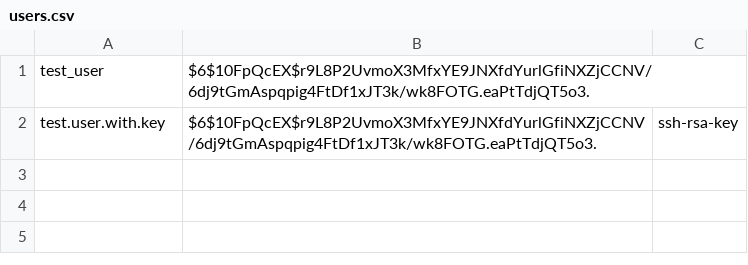
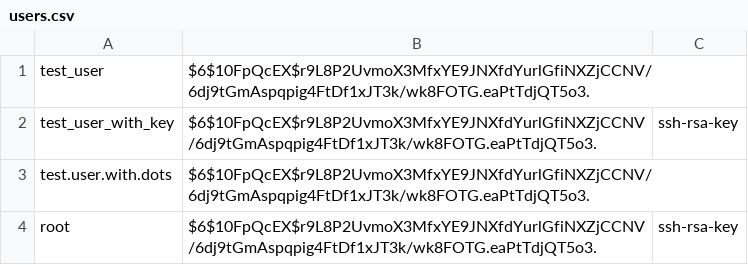
Before and after one commit to dddpaul/docker-alpine-sshd, a CSV file: users.csv, drawn as a sheet.

Commit message:
Can add root user now. Bump to 1.11.

```diff
--- a/users.csv
+++ b/users.csv
@@ -1,2 +1,4 @@
 test_user,$6$10FpQcEX$r9L8P2UvmoX3MfxYE9JNXfdYurlGfiNXZjCCNV/6dj9tGmAspqpig4FtDf1xJT3k/wk8FOTG.eaPtTdjQT5o3.,
-test.user.with.key,$6$10FpQcEX$r9L8P2UvmoX3MfxYE9JNXfdYurlGfiNXZjCCNV/6dj9tGmAspqpig4FtDf1xJT3k/wk8FOTG.eaPtTdjQT5o3.,ssh-rsa-key
+test_user_with_key,$6$10FpQcEX$r9L8P2UvmoX3MfxYE9JNXfdYurlGfiNXZjCCNV/6dj9tGmAspqpig4FtDf1xJT3k/wk8FOTG.eaPtTdjQT5o3.,ssh-rsa-key
+test.user.with.dots,$6$10FpQcEX$r9L8P2UvmoX3MfxYE9JNXfdYurlGfiNXZjCCNV/6dj9tGmAspqpig4FtDf1xJT3k/wk8FOTG.eaPtTdjQT5o3.,
+root,$6$10FpQcEX$r9L8P2UvmoX3MfxYE9JNXfdYurlGfiNXZjCCNV/6dj9tGmAspqpig4FtDf1xJT3k/wk8FOTG.eaPtTdjQT5o3.,ssh-rsa-key
```
Also changed, not shown: 2 other files.
